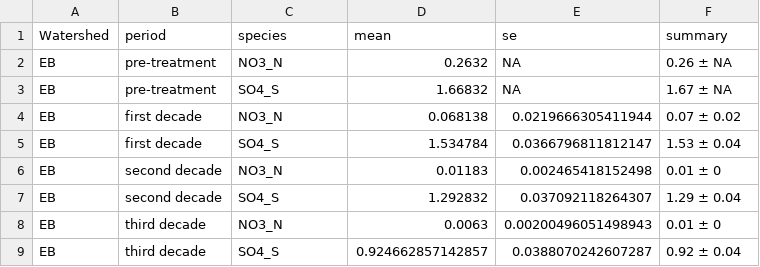
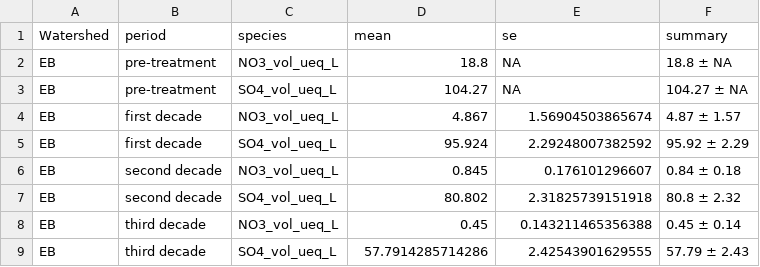
Before and after one commit to kaizadp/bbwm_recovery_ns, a CSV file: processed/summary.csv, drawn as a sheet; only a part is shown; the diff covers the shown part only.

```diff
--- a/processed/summary.csv
+++ b/processed/summary.csv
@@ -1,9 +1,9 @@
 "Watershed","period","species","mean","se","summary"
-"EB","pre-treatment","NO3_N",0.2632,NA,"0.26 ± NA"
-"EB","pre-treatment","SO4_S",1.66832,NA,"1.67 ± NA"
-"EB","first decade","NO3_N",0.068138,0.0219666305411944,"0.07 ± 0.02"
-"EB","first decade","SO4_S",1.534784,0.0366796811812147,"1.53 ± 0.04"
-"EB","second decade","NO3_N",0.01183,0.002465418152498,"0.01 ± 0"
-"EB","second decade","SO4_S",1.292832,0.037092118264307,"1.29 ± 0.04"
-"EB","third decade","NO3_N",0.0063,0.00200496051498943,"0.01 ± 0"
-"EB","third decade","SO4_S",0.924662857142857,0.0388070242607287,"0.92 ± 0.04"
+"EB","pre-treatment","NO3_vol_ueq_L",18.8,NA,"18.8 ± NA"
+"EB","pre-treatment","SO4_vol_ueq_L",104.27,NA,"104.27 ± NA"
+"EB","first decade","NO3_vol_ueq_L",4.867,1.56904503865674,"4.87 ± 1.57"
+"EB","first decade","SO4_vol_ueq_L",95.924,2.29248007382592,"95.92 ± 2.29"
+"EB","second decade","NO3_vol_ueq_L",0.845,0.176101296607,"0.84 ± 0.18"
+"EB","second decade","SO4_vol_ueq_L",80.802,2.31825739151918,"80.8 ± 2.32"
+"EB","third decade","NO3_vol_ueq_L",0.45,0.143211465356388,"0.45 ± 0.14"
+"EB","third decade","SO4_vol_ueq_L",57.7914285714286,2.42543901629555,"57.79 ± 2.43"
```
Also changed, not shown: 46 edited cells elsewhere in this file, processed/fluxes.csv, 1 other file.
